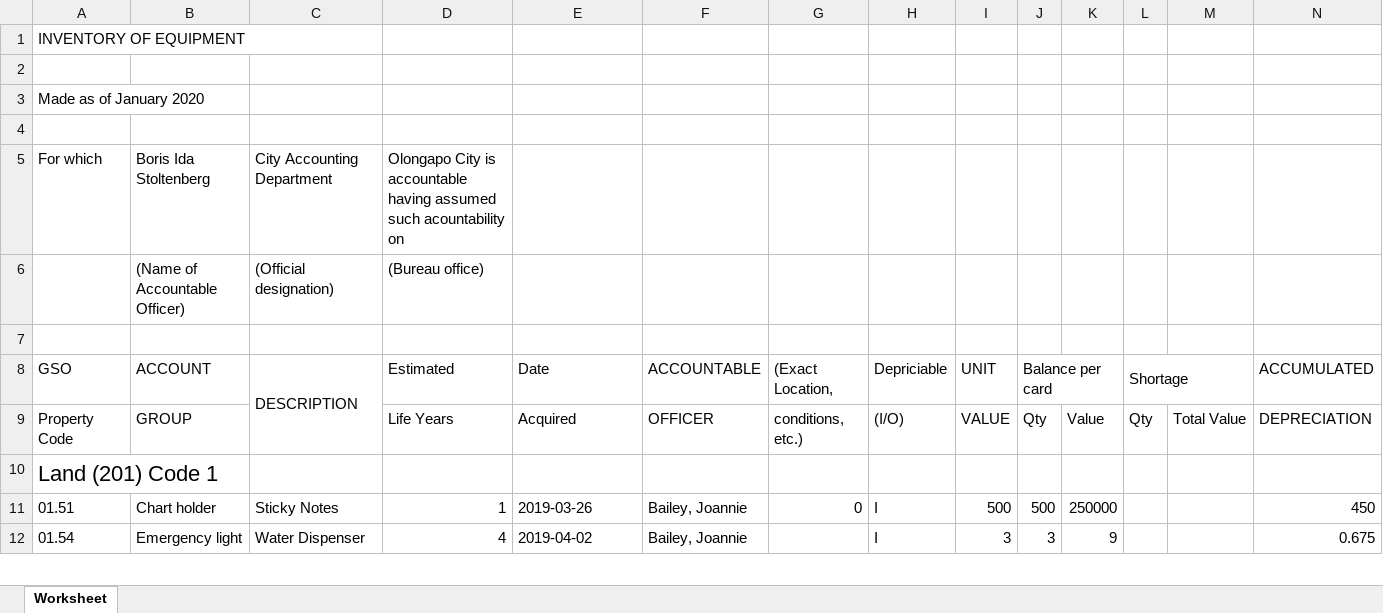
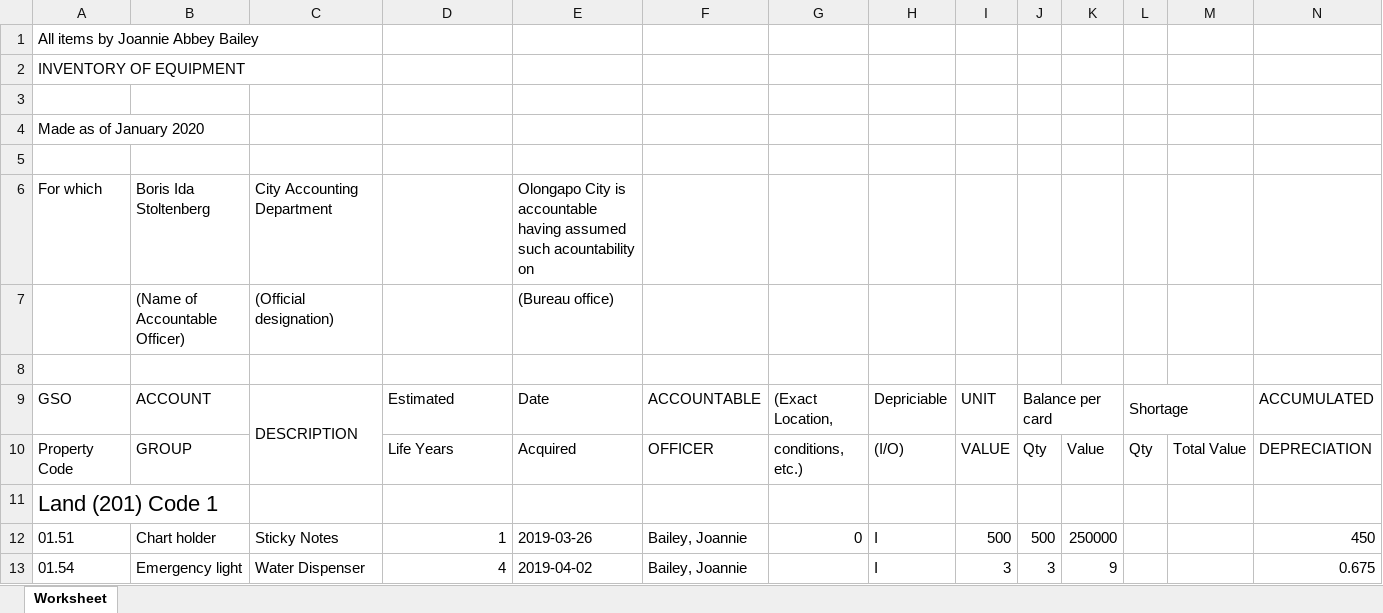
Before and after one commit to darryl-pelwigan/gso_olongapo, an Excel workbook: public/excel/PPE_Report.xlsx, sheet Worksheet, drawn as a sheet; only a part is shown; values as stored, in another font and other column widths than the file's, no borders; addresses are those after the commit; rows hold the shown columns only; the diff names each change by its address in the sheet, - before the commit and + after, or states it on an @@ line.

```diff
--- a/public/excel/PPE_Report.xlsx (sheet Worksheet)
+++ b/public/excel/PPE_Report.xlsx (sheet Worksheet)
+row 1: All items by Joannie Abbey Bailey
-D6: Olongapo City is accountable having assumed such acountability on
+D6: (empty)
-E6: (empty)
+E6: Olongapo City is accountable having assumed such acountability on
-D7: (Bureau office)
+D7: (empty)
-E7: (empty)
+E7: (Bureau office)
```
Also changed, not shown: public/excel/PPEMNHTLYReport.xlsx, 4 other files.
